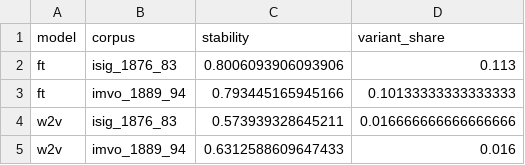
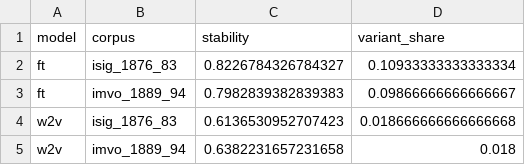
Before and after one commit to EmmanuelAzu/ResNLP, a CSV file: outputs/ablation_ft_vs_w2v.csv, drawn as a sheet.

```diff
--- a/outputs/ablation_ft_vs_w2v.csv
+++ b/outputs/ablation_ft_vs_w2v.csv
@@ -1,5 +1,5 @@
 model,corpus,stability,variant_share
-ft,isig_1876_83,0.8006093906093906,0.113
-ft,imvo_1889_94,0.793445165945166,0.10133333333333333
-w2v,isig_1876_83,0.573939328645211,0.016666666666666666
-w2v,imvo_1889_94,0.6312588609647433,0.016
+ft,isig_1876_83,0.8226784326784327,0.10933333333333334
+ft,imvo_1889_94,0.7982839382839383,0.09866666666666667
+w2v,isig_1876_83,0.6136530952707423,0.018666666666666668
+w2v,imvo_1889_94,0.6382231657231658,0.018
```
Also changed, not shown: outputs/salience.csv, outputs/tuning_grid.csv, 30 other files.
